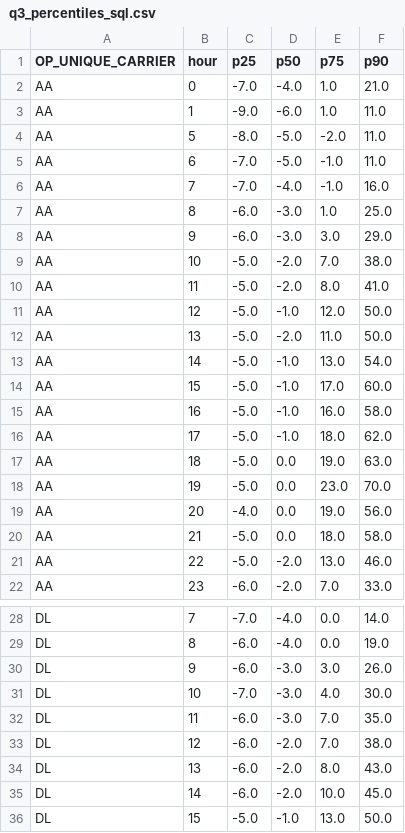
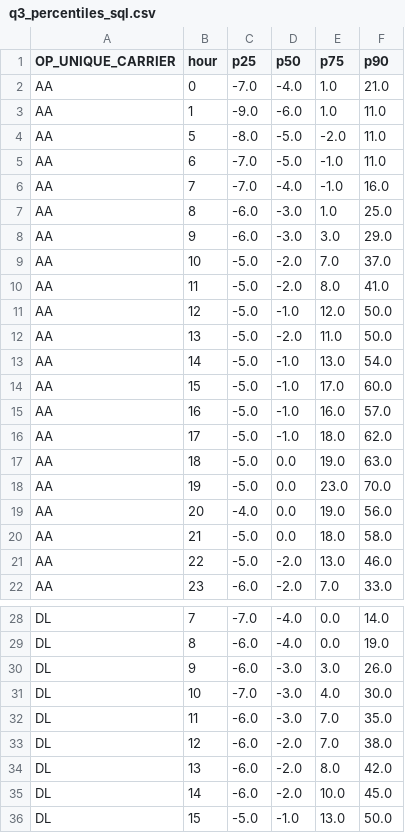
Before and after one commit to AndreaGalluzzi00/sabd_project1, a CSV file: results/q3_percentiles_sql.csv, drawn as a sheet; only a part is shown, gaps mark what is left out.

```diff
--- a/results/q3_percentiles_sql.csv
+++ b/results/q3_percentiles_sql.csv
@@ -8,3 +8,3 @@ AA,8,-6.0,-3.0,1.0,25.0
 AA,9,-6.0,-3.0,3.0,29.0
-AA,10,-5.0,-2.0,7.0,38.0
+AA,10,-5.0,-2.0,7.0,37.0
 AA,11,-5.0,-2.0,8.0,41.0
@@ -14,3 +14,3 @@ AA,14,-5.0,-1.0,13.0,54.0
 AA,15,-5.0,-1.0,17.0,60.0
-AA,16,-5.0,-1.0,16.0,58.0
+AA,16,-5.0,-1.0,16.0,57.0
 AA,17,-5.0,-1.0,18.0,62.0
@@ -33,3 +33,3 @@ DL,11,-6.0,-3.0,7.0,35.0
 DL,12,-6.0,-2.0,7.0,38.0
-DL,13,-6.0,-2.0,8.0,43.0
+DL,13,-6.0,-2.0,8.0,42.0
 DL,14,-6.0,-2.0,10.0,45.0
```
Also changed, not shown: 5 other files.
